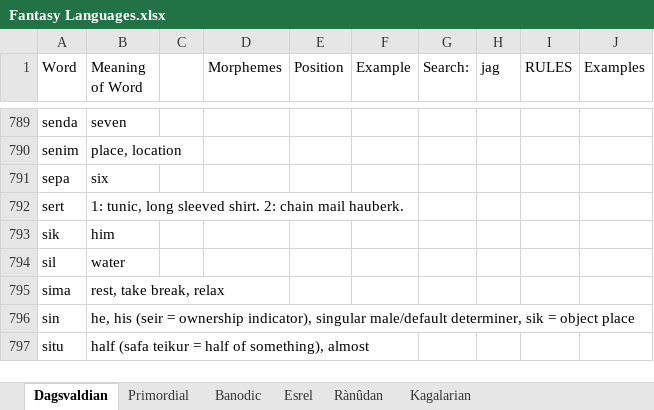
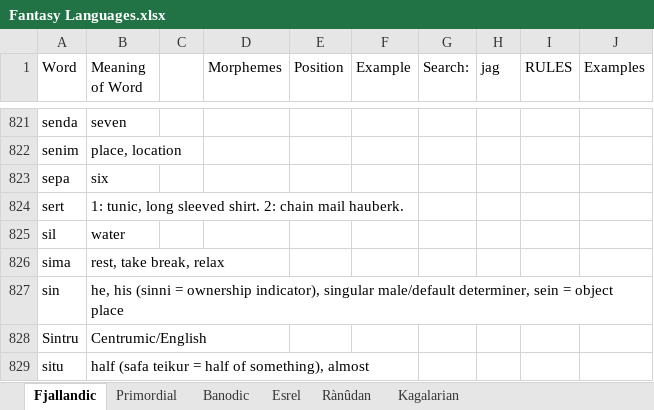
Before and after one commit to Oneo64/Aldpor, an Excel workbook: Conlangs/Fantasy Languages.xlsx, sheet Fjallandic, drawn as a sheet; only a part is shown, gaps mark what is left out; values as stored, in another font and other column widths than the file's, no cell formats; charts and pictures not drawn; removed rows and columns are numbered as before the commit, all else as after; the diff covers the shown part only; the diff names each change by its address in the sheet, - before the commit and + after, or states it on an @@ line.

Commit message:
Update Fantasy Languages.xlsx

```diff
--- a/Conlangs/Fantasy Languages.xlsx (sheet Fjallandic)
+++ b/Conlangs/Fantasy Languages.xlsx (sheet Fjallandic)
-sheet tab: Dagsvaldian
+sheet tab: Fjallandic
-row 793: sik | him
-B827 (Meaning of Word): he, his (seir = ownership indicator), singular male/default determiner, sik = object…
+B827 (Meaning of Word): he, his (sinni = ownership indicator), singular male/default determiner, sein = object…
+row 828: Sintru | Centrumic/English
```
Also changed, not shown: 81 added rows, 48 removed rows, 214 edited cells and merged cells elsewhere in this sheet, sheet Esrel, sheet Rànûdan, other sheet tabs, cell formats, charts or pictures.
